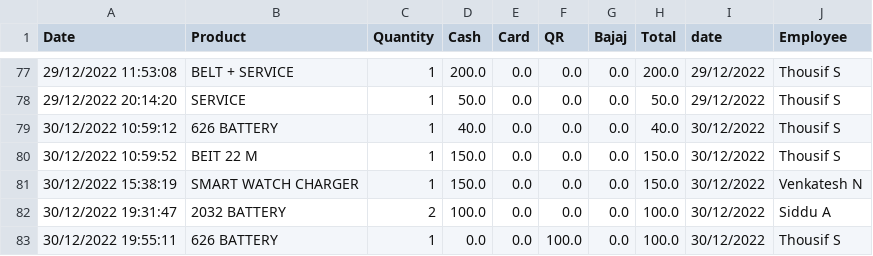
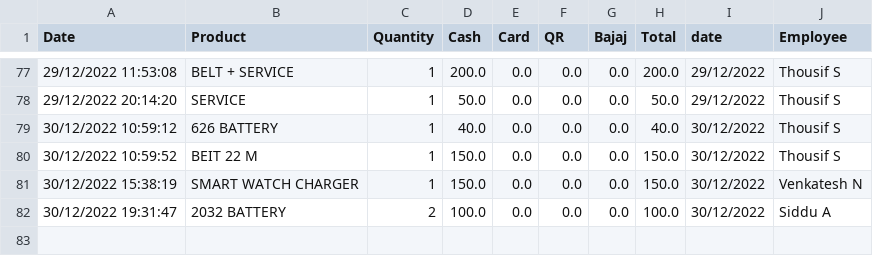
Before and after one commit to shilpa2806/Shop_Nandyal, a CSV file: datawobill.csv, drawn as a sheet; only a part is shown, gaps mark what is left out.

Commit message:
committing files

```diff
--- a/datawobill.csv
+++ b/datawobill.csv
@@ -82,2 +82 @@ Date,Product,Quantity,Cash,Card,QR,Bajaj,Total,date,Employee
 30/12/2022 19:31:47,2032 BATTERY,2,100.0,0.0,0.0,0.0,100.0,30/12/2022,Siddu A
-30/12/2022 19:55:11,626 BATTERY ,1,0.0,0.0,100.0,0.0,100.0,30/12/2022,Thousif S
```
